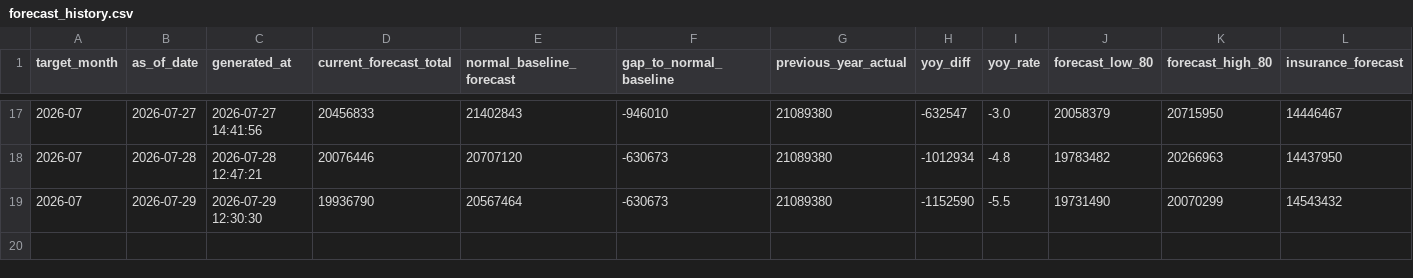
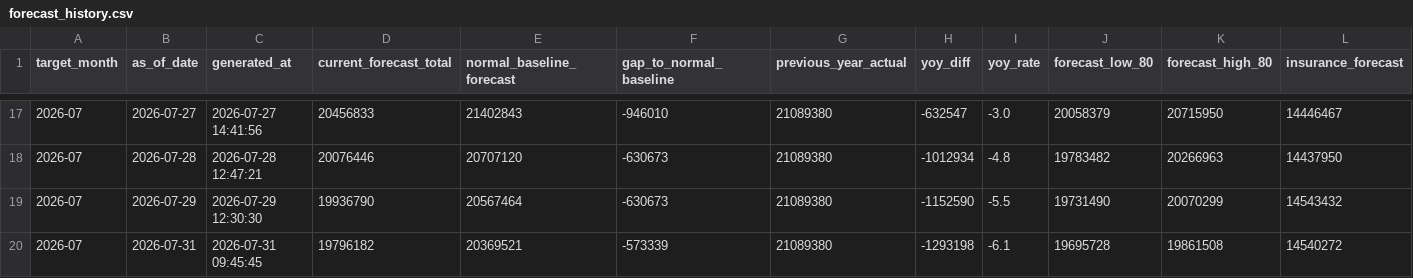
Before and after one commit to MDCJimu/mdc-forecast-viewer, a CSV file: data/2026_07/forecast_history.csv, drawn as a sheet; only a part is shown, gaps mark what is left out; rows hold the shown columns only; the diff names each change by its address in the sheet, - before the commit and + after, or states it on an @@ line.

```diff
--- a/data/2026_07/forecast_history.csv
+++ b/data/2026_07/forecast_history.csv
+row 20: 2026-07 | 2026-07-31 | 2026-07-31 09:45:45 | 19796182 | 20369521 | -573339 | 21089380 | -1293198 | -6.1 | 19695728 | 19861508 | 14540272
```
Also changed, not shown: data/2026_07/forecast_v3_history.csv, 10 other files.
